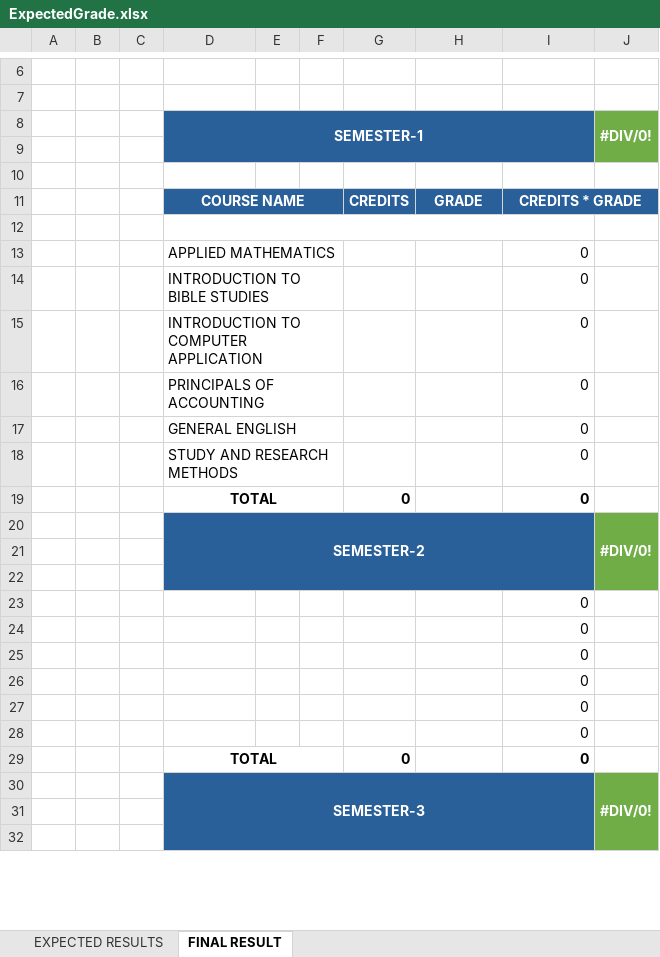
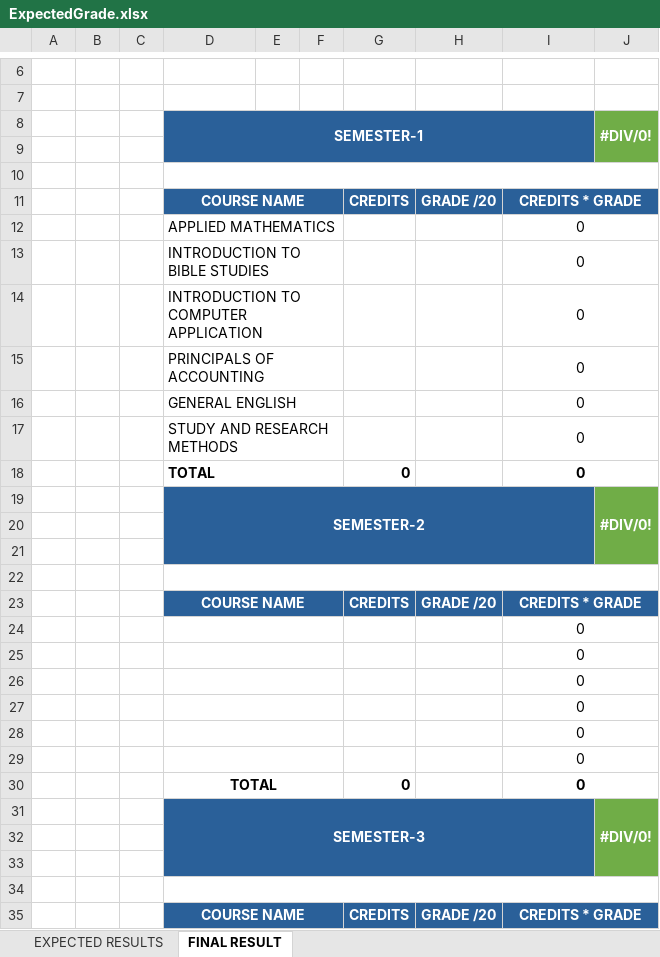
Before and after one commit to mutanganajoseph/Documents, an Excel workbook: auca/grades/ExpectedGrade.xlsx, sheet FINAL RESULT, drawn as a sheet; only a part is shown, gaps mark what is left out; values as stored, in another font and other column widths than the file's, no borders; charts and pictures and conditional formats not drawn; removed rows and columns are numbered as before the commit, all else as after; the diff covers the shown part only; the diff names each change by its address in the sheet, - before the commit and + after, or states it on an @@ line.

```diff
--- a/auca/grades/ExpectedGrade.xlsx (sheet FINAL RESULT)
+++ b/auca/grades/ExpectedGrade.xlsx (sheet FINAL RESULT)
+D10:J10 merged
-H11: GRADE
+H11: GRADE /20
-row 12: (empty)
-I12:I18 alignment: right
+I12:I18 alignment: center
+I12:J12 merged
+I13:J13 merged
+I14:J14 merged
+I15:J15 merged
+I16:J16 merged
+I17:J17 merged
-D18 alignment: center
+D18 alignment: left
+I18:J18 merged
+row 22: (empty)
+row 23:  |  |  | COURSE NAME |  |  | CREDITS | GRADE /20 | CREDITS * GRADE
+D24:F24 merged
-I24:I30 alignment: right
+I24:I30 alignment: center
+I24:J24 merged
+D25:F25 merged
+I25:J25 merged
+D26:F26 merged
+I26:J26 merged
+D27:F27 merged
+I27:J27 merged
+D28:F28 merged
+I28:J28 merged
+D29:F29 merged
+I29:J29 merged
+I30:J30 merged
+row 34: (empty)
+row 35:  |  |  | COURSE NAME |  |  | CREDITS | GRADE /20 | CREDITS * GRADE
```
Also changed, not shown: 22 added rows, 1 edited cell, cell formats and merged cells elsewhere in this sheet, sheet EXPECTED RESULTS, formulas that keep their value, charts or pictures, 4 other files.
